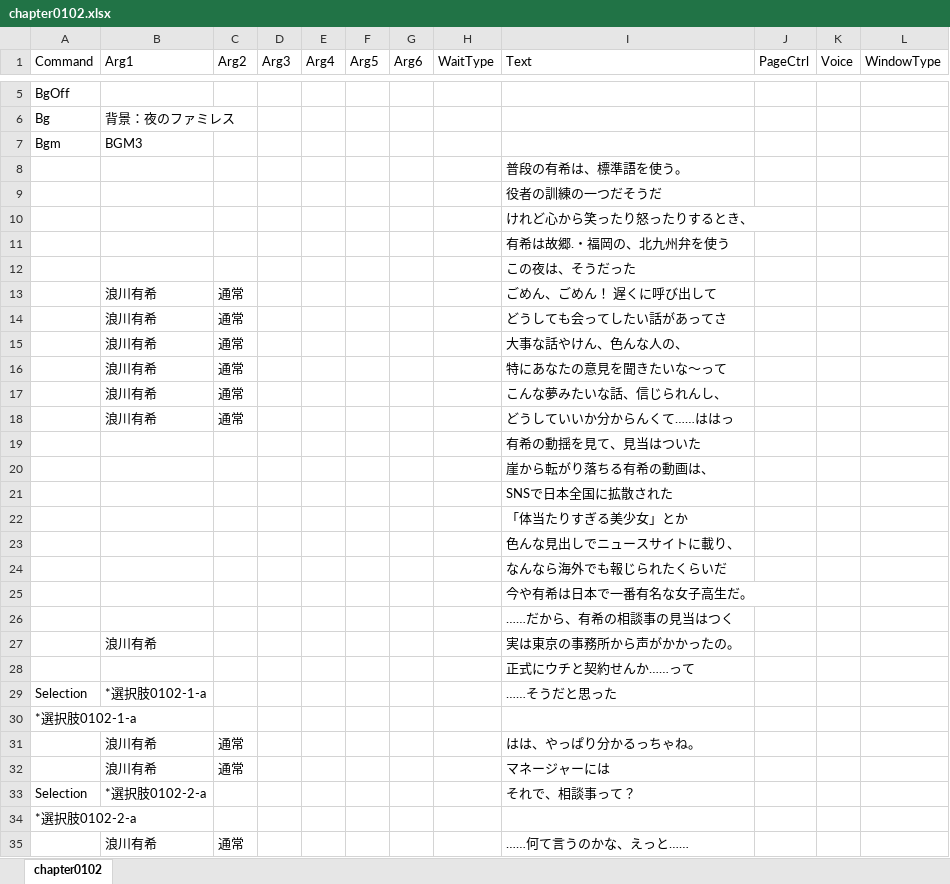
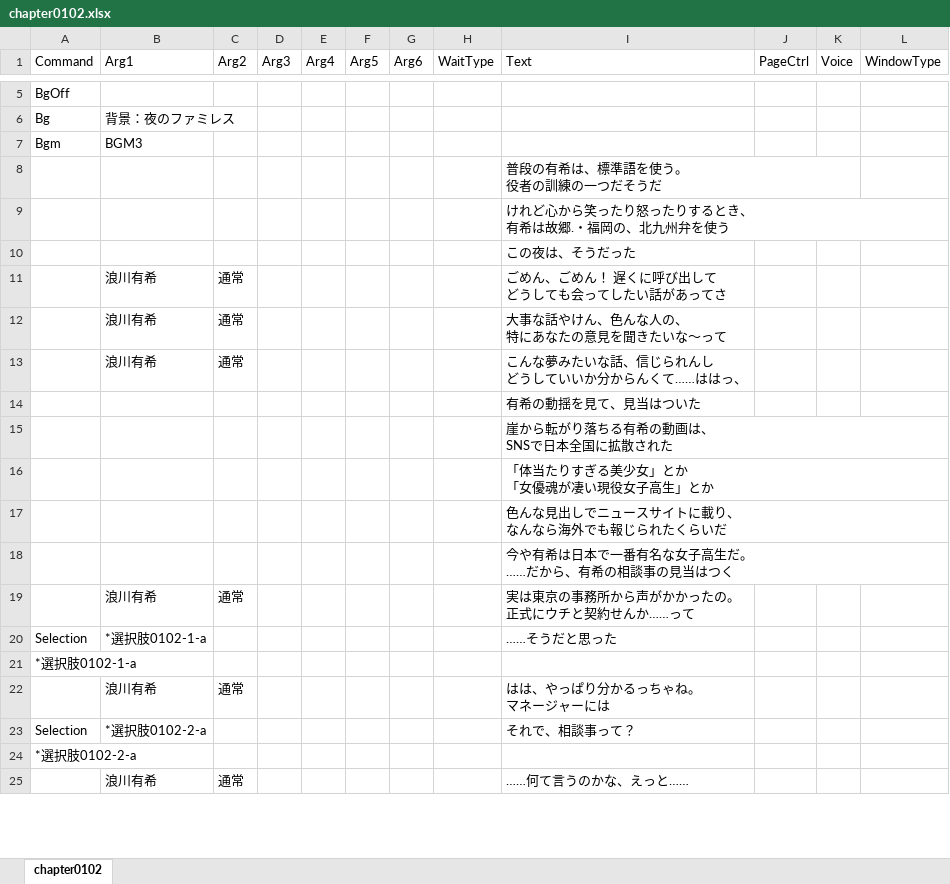
Before and after one commit to omen-Inc/utageTest, an Excel workbook: Assets/test260903/chapter0102.xlsx, sheet chapter0102, drawn as a sheet; only a part is shown, gaps mark what is left out; values as stored, in another font and other column widths than the file's, no borders; removed rows and columns are numbered as before the commit, all else as after; ↵ is a line break in a cell; the diff covers the shown part only; the diff names each change by its address in the sheet, - before the commit and + after, or states it on an @@ line.

Commit message:
chapter0102(2日目2時間)
台本1番号2行になっていたのに、1番号1行で打っていた部分を修正

55行目まで入力完了

```diff
--- a/Assets/test260903/chapter0102.xlsx (sheet chapter0102)
+++ b/Assets/test260903/chapter0102.xlsx (sheet chapter0102)
-I8 (Text): 普段の有希は、標準語を使う。
+I8 (Text): 普段の有希は、標準語を使う。 ↵ 役者の訓練の一つだそうだ
-I9 (Text): 役者の訓練の一つだそうだ
+I9 (Text): けれど心から笑ったり怒ったりするとき、 ↵ 有希は故郷.・福岡の、北九州弁を使う
-row 10:  |  |  |  |  |  |  |  | けれど心から笑ったり怒ったりするとき、
-row 11:  |  |  |  |  |  |  |  | 有希は故郷.・福岡の、北九州弁を使う
-I11 (Text): ごめん、ごめん！ 遅くに呼び出して
+I11 (Text): ごめん、ごめん！ 遅くに呼び出して ↵ どうしても会ってしたい話があってさ
-row 14:  | 浪川有希 | 通常 |  |  |  |  |  | どうしても会ってしたい話があってさ
-row 15:  | 浪川有希 | 通常 |  |  |  |  |  | 大事な話やけん、色んな人の、
-I12 (Text): 特にあなたの意見を聞きたいな～って
+I12 (Text): 大事な話やけん、色んな人の、 ↵ 特にあなたの意見を聞きたいな～って
-row 17:  | 浪川有希 | 通常 |  |  |  |  |  | こんな夢みたいな話、信じられんし、
-I13 (Text): どうしていいか分からんくて……ははっ
+I13 (Text): こんな夢みたいな話、信じられんし ↵ どうしていいか分からんくて……ははっ、
-I15 (Text): 崖から転がり落ちる有希の動画は、
+I15 (Text): 崖から転がり落ちる有希の動画は、 ↵ SNSで日本全国に拡散された
-I16 (Text): SNSで日本全国に拡散された
+I16 (Text): 「体当たりすぎる美少女」とか ↵ 「女優魂が凄い現役女子高生」とか
-I17 (Text): 「体当たりすぎる美少女」とか
+I17 (Text): 色んな見出しでニュースサイトに載り、 ↵ なんなら海外でも報じられたくらいだ
-I18 (Text): 色んな見出しでニュースサイトに載り、
+I18 (Text): 今や有希は日本で一番有名な女子高生だ。 ↵ ……だから、有希の相談事の見当はつく
-row 24:  |  |  |  |  |  |  |  | なんなら海外でも報じられたくらいだ
-row 25:  |  |  |  |  |  |  |  | 今や有希は日本で一番有名な女子高生だ。
-row 26:  |  |  |  |  |  |  |  | ……だから、有希の相談事の見当はつく
-row 27:  | 浪川有希 |  |  |  |  |  |  | 実は東京の事務所から声がかかったの。
-row 28:  |  |  |  |  |  |  |  | 正式にウチと契約せんか……って
+row 19:  | 浪川有希 | 通常 |  |  |  |  |  | 実は東京の事務所から声がかかったの。 ↵ 正式にウチと契約せんか……って
-I22 (Text): はは、やっぱり分かるっちゃね。
+I22 (Text): はは、やっぱり分かるっちゃね。 ↵ マネージャーには
-row 32:  | 浪川有希 | 通常 |  |  |  |  |  | マネージャーには
```
Also changed, not shown: 17 added rows, 7 removed rows and 22 edited cells elsewhere in this sheet, 1 other file.
